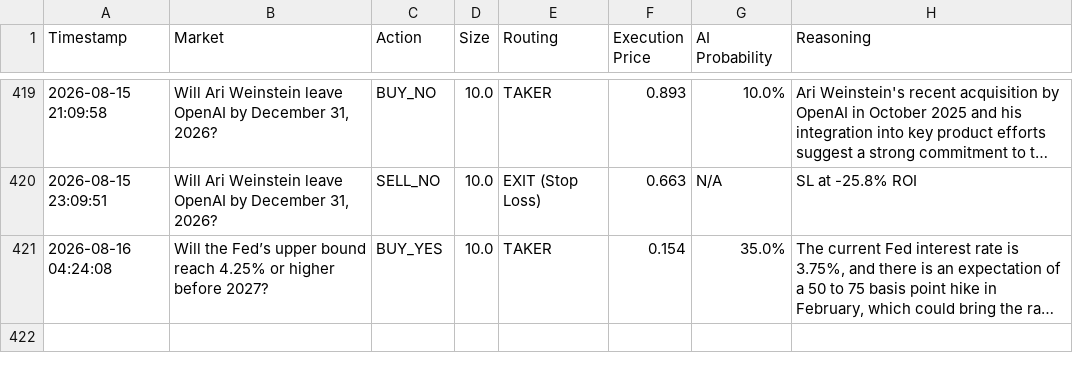
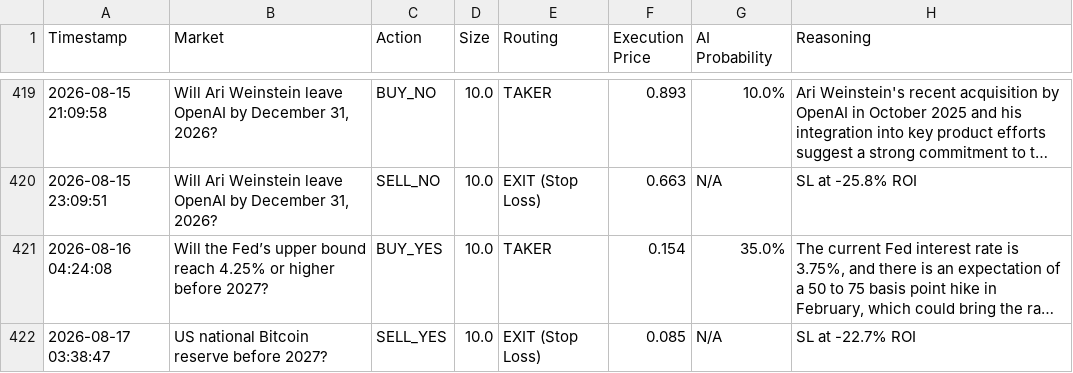
Before and after one commit to fakharhussain1305/polymarket-quant-bot, a CSV file: paper_trades.csv, drawn as a sheet; only a part is shown, gaps mark what is left out; long unchanged cells end in …; the diff names each change by its address in the sheet, - before the commit and + after, or states it on an @@ line.

```diff
--- a/paper_trades.csv
+++ b/paper_trades.csv
+row 422: 2026-08-17 03:38:47 | US national Bitcoin reserve before 2027? | SELL_YES | 10.0 | EXIT (Stop Loss) | 0.085 | N/A | SL at -22.7% ROI
```
Also changed, not shown: 1 other file.
